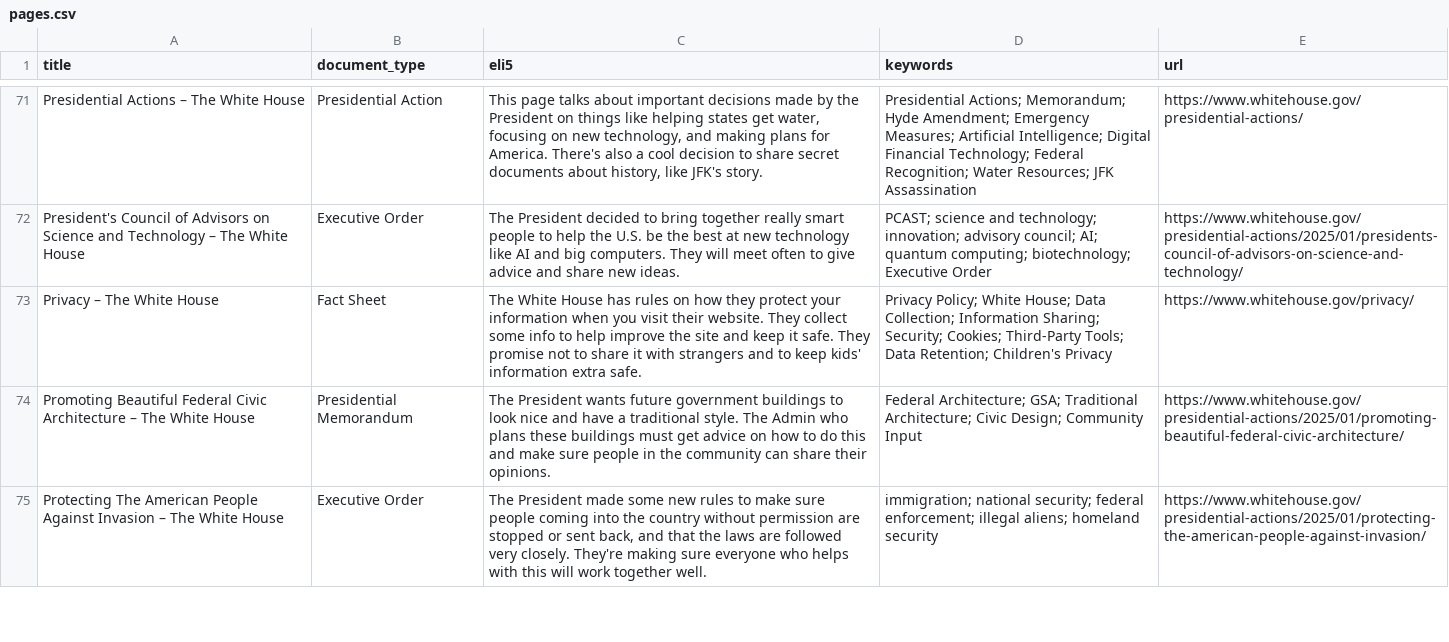
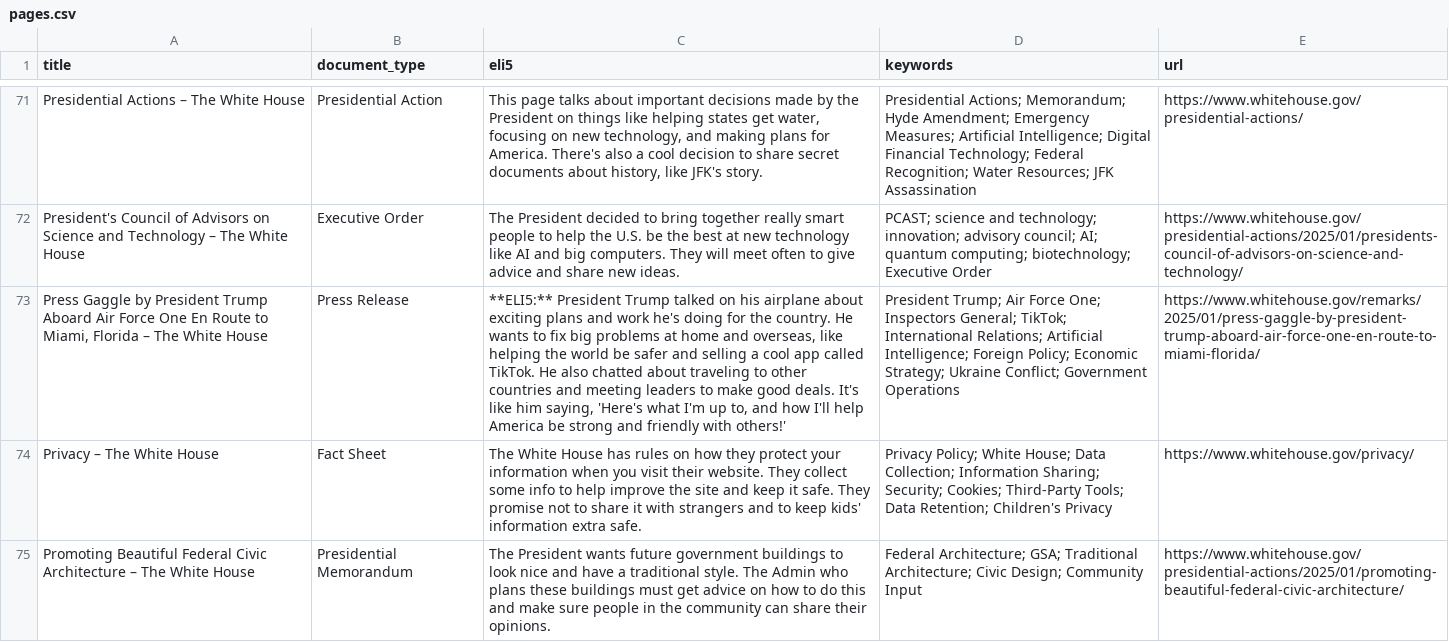
Before and after one commit to mjbommar/wh-pa, a CSV file: pages.csv, drawn as a sheet; only a part is shown, gaps mark what is left out; the shorter side is filled out with more unchanged rows; the diff names each change by its address in the sheet, - before the commit and + after, or states it on an @@ line.

```diff
--- a/pages.csv
+++ b/pages.csv
+row 73: Press Gaggle by President Trump Aboard Air Force One En Route to Miami, Florida – The White House | Press Release | **ELI5:** President Trump talked on his airplane about exciting plans and work he's doing for the country. He wants to fix big problems at home and overseas, like helping the world be safer and selling a cool app called TikTok. He also chatted about traveling to other countries and meeting leaders to make good deals. It's like him saying, 'Here's what I'm up to, and how I'll help America be strong and friendly with others!' | President Trump; Air Force One; Inspectors General; TikTok; International Relations; Artificial Intelligence; Foreign Policy; Economic Strategy; Ukraine Conflict; Government Operations | https://www.whitehouse.gov/remarks/2025/01/press-gaggle-by-president-trump-aboard-air-force-one-en-route-to-miami-florida/
```
Also changed, not shown: 4 other files.
